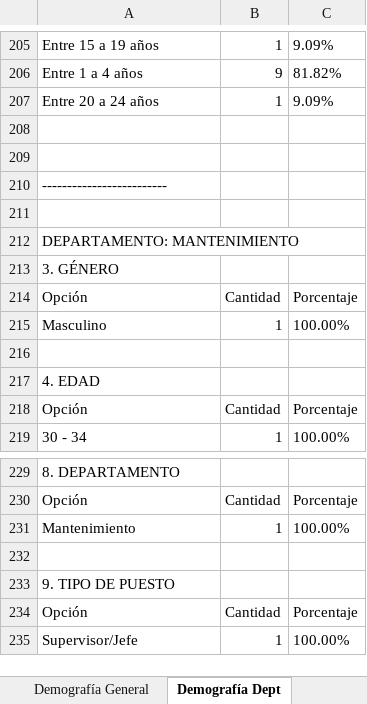
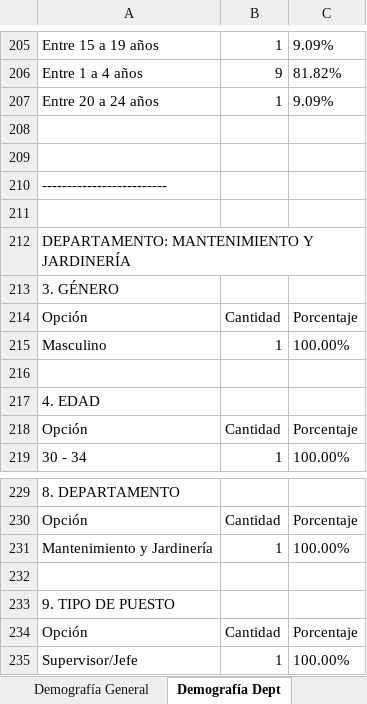
Before and after one commit to ivanmelo47/reporte_encuestas, an Excel workbook: analisis/analisis_princess_arena_gnp_seguros.xlsx, sheet Demografía Dept, drawn as a sheet; only a part is shown, gaps mark what is left out; values as stored, in another font and other column widths than the file's, no borders; the diff names each change by its address in the sheet, - before the commit and + after, or states it on an @@ line.

```diff
--- a/analisis/analisis_princess_arena_gnp_seguros.xlsx (sheet Demografía Dept)
+++ b/analisis/analisis_princess_arena_gnp_seguros.xlsx (sheet Demografía Dept)
-A212: DEPARTAMENTO: MANTENIMIENTO
+A212: DEPARTAMENTO: MANTENIMIENTO Y JARDINERÍA
-A231: Mantenimiento
+A231: Mantenimiento y Jardinería
```
Also changed, not shown: sheet Demografía General, sheet Arena GNP Seguros, analisis/analisis_princess_mundo_imperial.xlsx, estadisticas_encuesta_3_Princess.xlsx, 1 other file.
